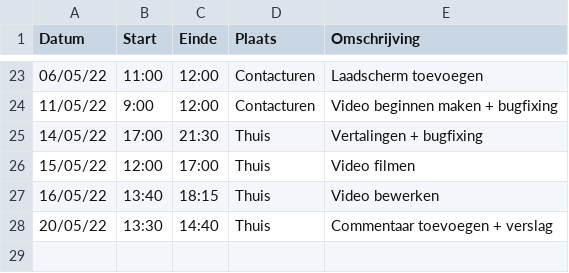
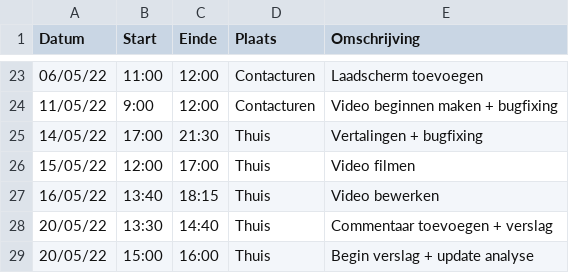
Before and after one commit to matissecallewaert/ai-tetris, a CSV file: logboeken/CallensJosse.csv, drawn as a sheet; only a part is shown, gaps mark what is left out.

Commit message:
update verslag

```diff
--- a/logboeken/CallensJosse.csv
+++ b/logboeken/CallensJosse.csv
@@ -28 +28,2 @@ Datum,Start,Einde,Plaats,Omschrijving
 20/05/22,13:30,14:40,Thuis,Commentaar toevoegen + verslag
+20/05/22,15:00,16:00,Thuis,Begin verslag + update analyse
```
Also changed, not shown: 1 other file.
